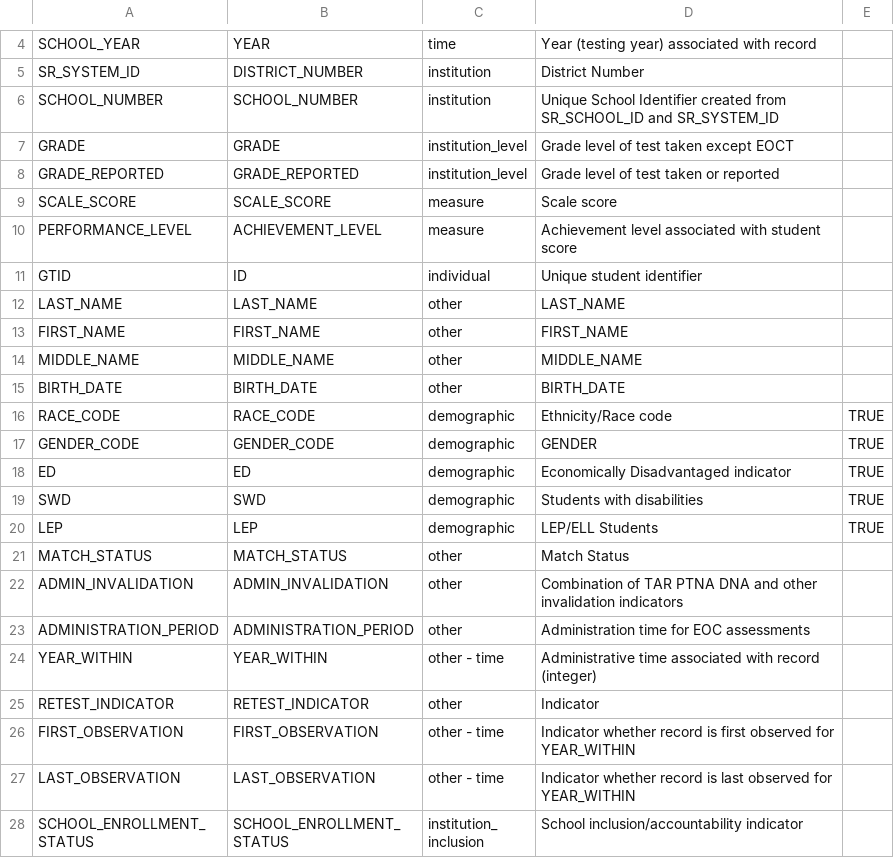
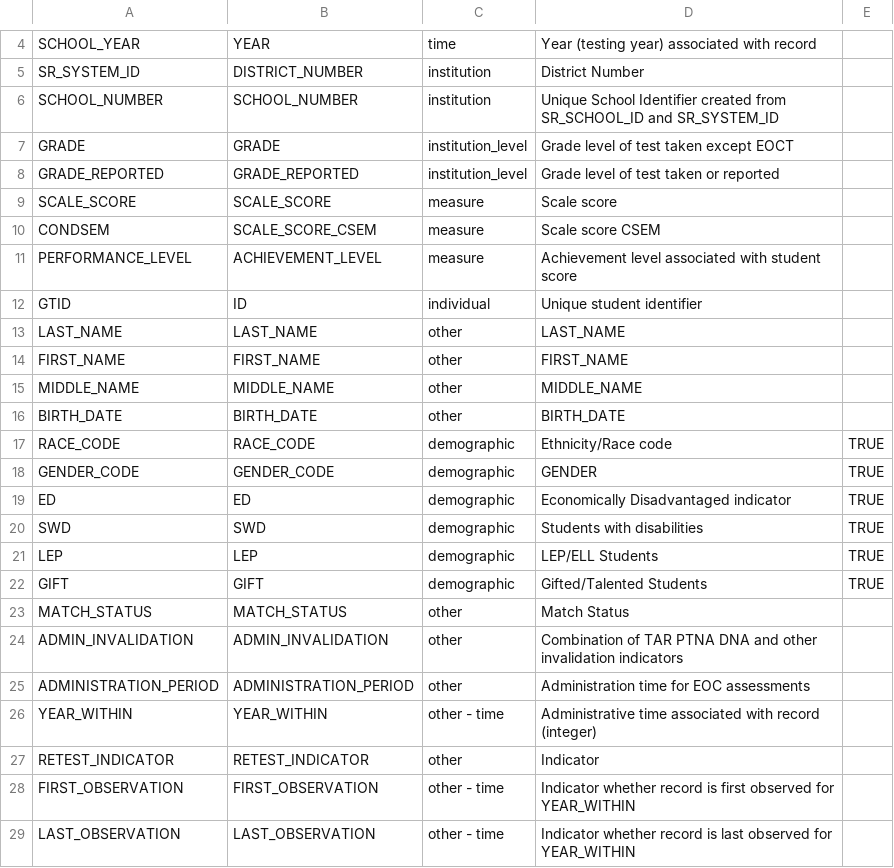
Before and after one commit to CenterForAssessment/SGPstateData, a CSV file: Variable_Name_Lookup/GA_Variable_Name_Lookup.csv, drawn as a sheet; only a part is shown, gaps mark what is left out; the shorter side is filled out with more unchanged rows.

```diff
--- a/Variable_Name_Lookup/GA_Variable_Name_Lookup.csv
+++ b/Variable_Name_Lookup/GA_Variable_Name_Lookup.csv
@@ -9,2 +9,3 @@ GRADE_REPORTED,GRADE_REPORTED,institution_level,Grade level of test taken or rep
 SCALE_SCORE,SCALE_SCORE,measure,Scale score,
+CONDSEM,SCALE_SCORE_CSEM,measure,Scale score CSEM,
 PERFORMANCE_LEVEL,ACHIEVEMENT_LEVEL,measure,Achievement level associated with student score,
@@ -20,2 +21,3 @@ SWD,SWD,demographic,Students with disabilities,TRUE
 LEP,LEP,demographic,LEP/ELL Students,TRUE
+GIFT,GIFT,demographic,Gifted/Talented Students,TRUE
 MATCH_STATUS,MATCH_STATUS,other,Match Status,
```
Also changed, not shown: 1 other file.
